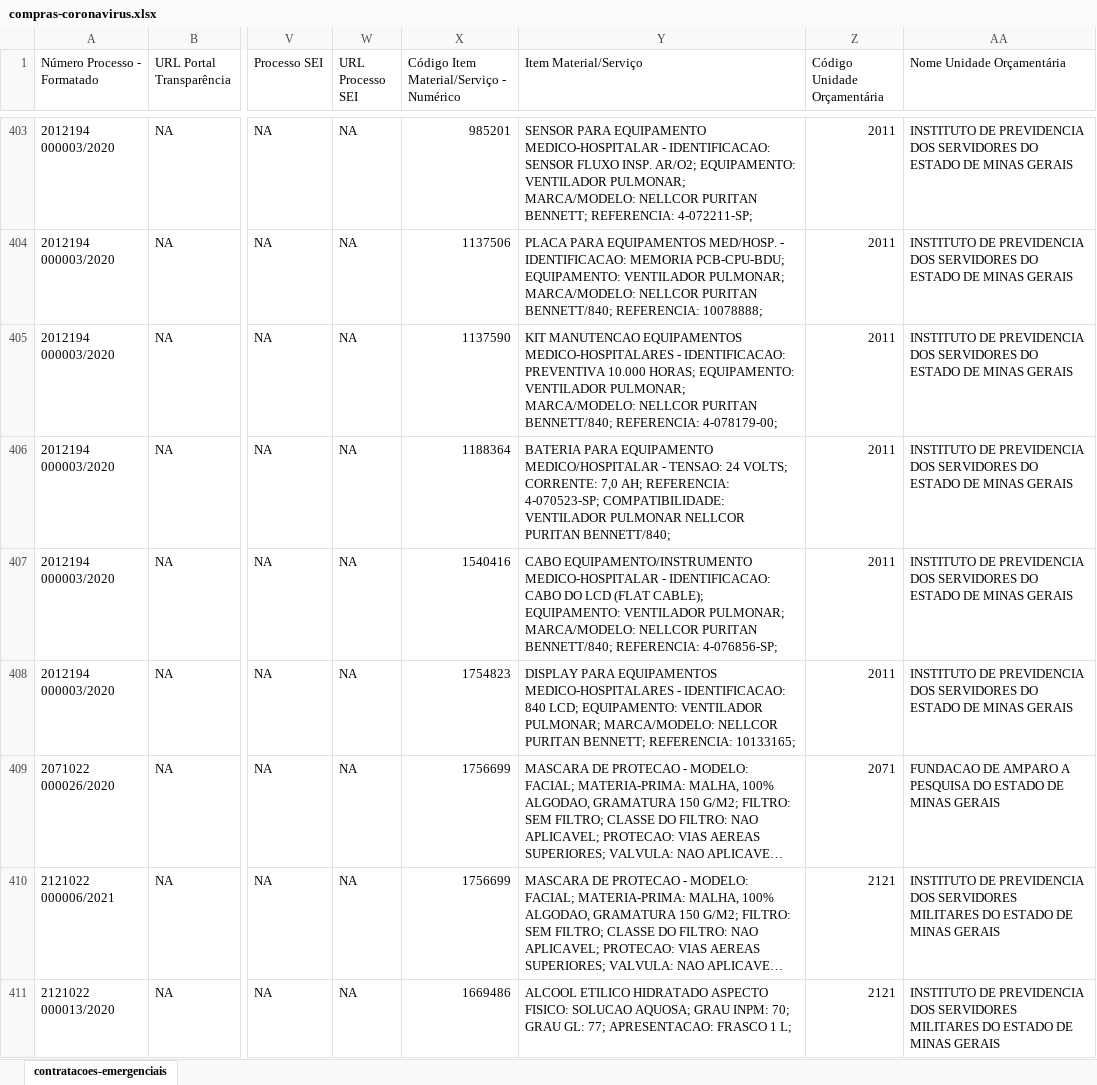
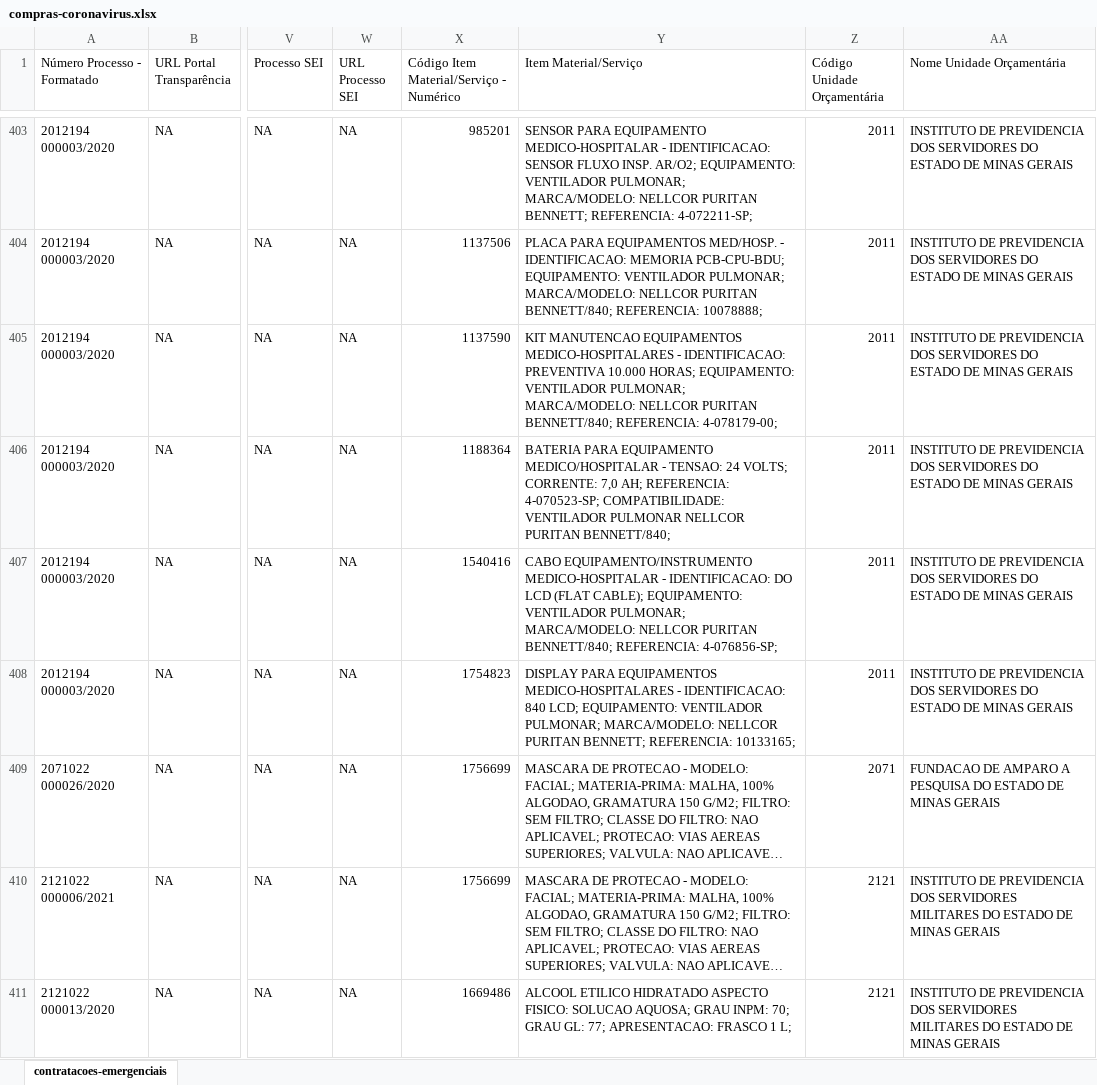
Before and after one commit to dados-mg/compras-emergenciais-covid-19, an Excel workbook: data-raw/compras-coronavirus.xlsx, sheet contratacoes-emergenciais, drawn as a sheet; only a part is shown, gaps mark what is left out; long unchanged cells end in …; values as stored, in another font and other column widths than the file's, no cell formats; the diff covers the shown part only; the diff names each change by its address in the sheet, - before the commit and + after, or states it on an @@ line.

```diff
--- a/data-raw/compras-coronavirus.xlsx (sheet contratacoes-emergenciais)
+++ b/data-raw/compras-coronavirus.xlsx (sheet contratacoes-emergenciais)
-Y407 (Item Material/Serviço): …- IDENTIFICACAO: CABO DO LCD…
+Y407 (Item Material/Serviço): …- IDENTIFICACAO: DO LCD…
```
Also changed, not shown: 1 added row and 28 edited cells elsewhere in this sheet, cell formats.
